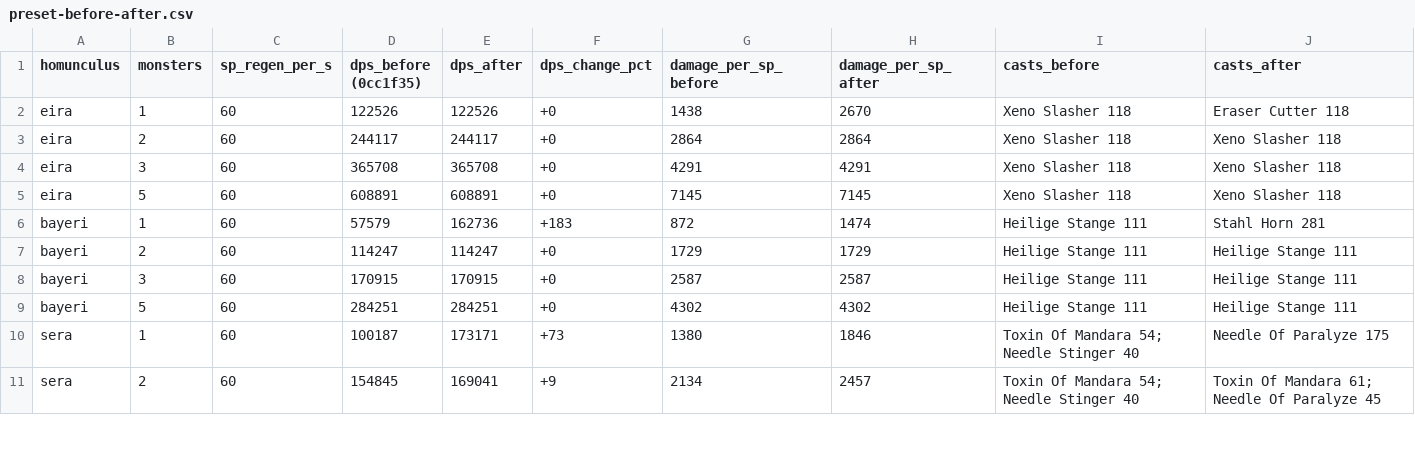
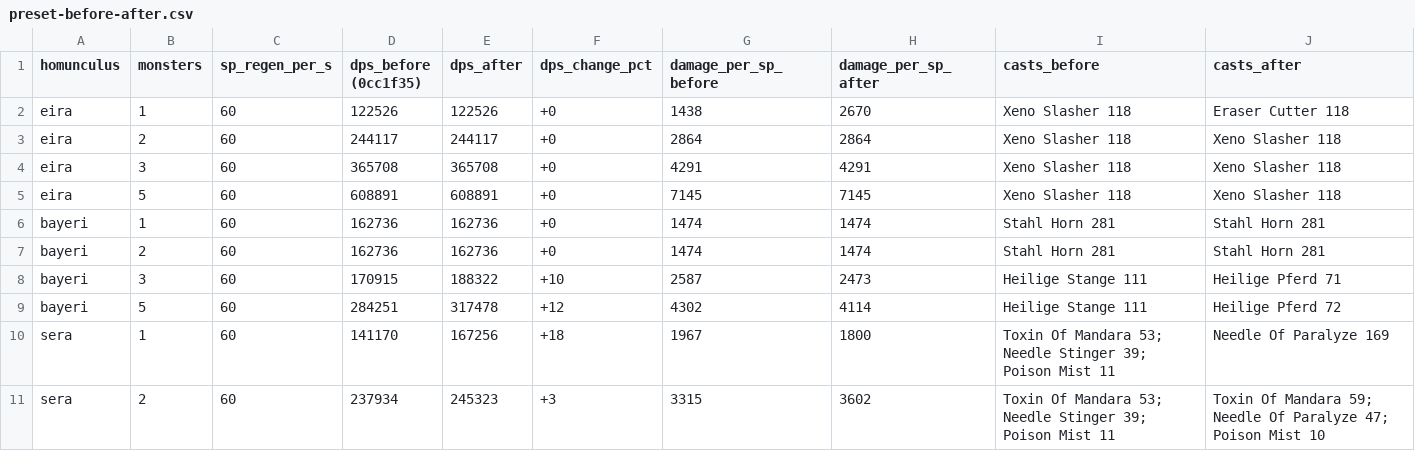
Before and after one commit to jknpj/AzzyAI, a CSV file: docs/preset-tuning/preset-before-after.csv, drawn as a sheet; only a part is shown; the diff covers the shown part only.

```diff
--- a/docs/preset-tuning/preset-before-after.csv
+++ b/docs/preset-tuning/preset-before-after.csv
@@ -5,7 +5,7 @@ eira,3,60,365708,365708,+0,4291,4291,Xeno Slasher 118,Xeno Slasher 118
 eira,5,60,608891,608891,+0,7145,7145,Xeno Slasher 118,Xeno Slasher 118
-bayeri,1,60,57579,162736,+183,872,1474,Heilige Stange 111,Stahl Horn 281
-bayeri,2,60,114247,114247,+0,1729,1729,Heilige Stange 111,Heilige Stange 111
-bayeri,3,60,170915,170915,+0,2587,2587,Heilige Stange 111,Heilige Stange 111
-bayeri,5,60,284251,284251,+0,4302,4302,Heilige Stange 111,Heilige Stange 111
-sera,1,60,100187,173171,+73,1380,1846,Toxin Of Mandara 54; Needle Stinger 40,Needle Of Paralyze 175
-sera,2,60,154845,169041,+9,2134,2457,Toxin Of Mandara 54; Needle Stinger 40,Toxin Of Mandara 61; Needle Of Paralyze 45
+bayeri,1,60,162736,162736,+0,1474,1474,Stahl Horn 281,Stahl Horn 281
+bayeri,2,60,162736,162736,+0,1474,1474,Stahl Horn 281,Stahl Horn 281
+bayeri,3,60,170915,188322,+10,2587,2473,Heilige Stange 111,Heilige Pferd 71
+bayeri,5,60,284251,317478,+12,4302,4114,Heilige Stange 111,Heilige Pferd 72
+sera,1,60,141170,167256,+18,1967,1800,Toxin Of Mandara 53; Needle Stinger 39; Poison Mist 11,Needle Of Paralyze 169
+sera,2,60,237934,245323,+3,3315,3602,Toxin Of Mandara 53; Needle Stinger 39; Poison Mist 11,Toxin Of Mandara 59; Needle Of Paralyze 47; Poison Mist 10
```
Also changed, not shown: 70 edited cells elsewhere in this file, docs/preset-tuning/preset-options.csv, 4 other files.
